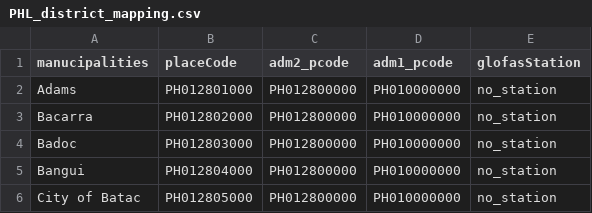
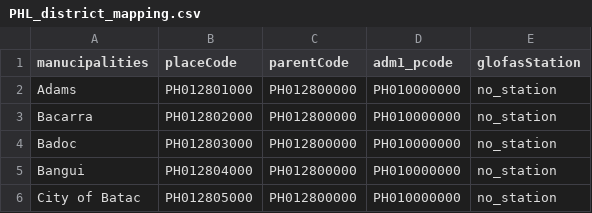
Before and after one commit to rodekruis/IBF_FLOOD_PIPELINE, a CSV file: pipeline/data/trigger_data/station_district_mapping/PHL_district_mapping.csv, drawn as a sheet; only a part is shown.

```diff
--- a/pipeline/data/trigger_data/station_district_mapping/PHL_district_mapping.csv
+++ b/pipeline/data/trigger_data/station_district_mapping/PHL_district_mapping.csv
@@ -1,2 +1,2 @@
-manucipalities,placeCode,adm2_pcode,adm1_pcode,glofasStation
+manucipalities,placeCode,parentCode,adm1_pcode,glofasStation
 Adams,PH012801000,PH012800000,PH010000000,no_station
```
Also changed, not shown: pipeline/data/trigger_data/glofas_trigger_levels/PHL_glofas_stations.csv, 11 other files.
